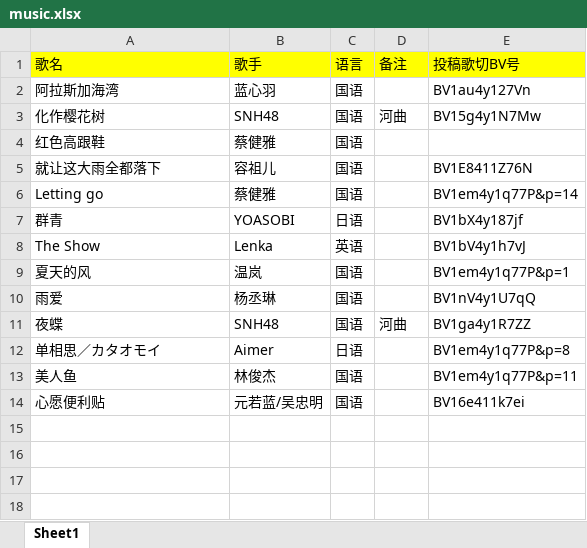
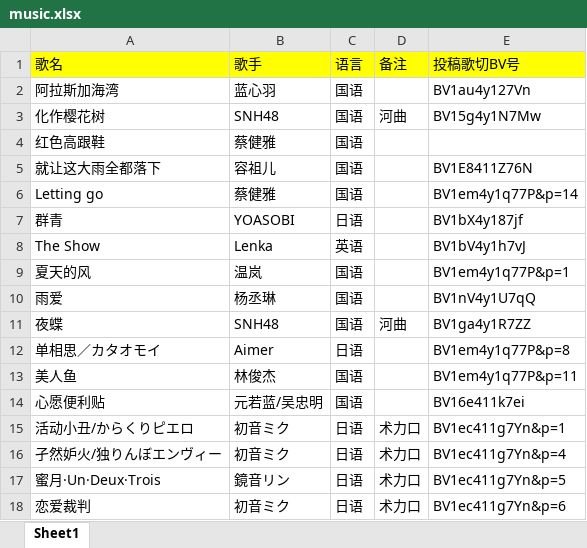
Before and after one commit to Rndlab/vup-song-list-main, an Excel workbook: scripts/music.xlsx, sheet Sheet1, drawn as a sheet; values as stored, in another font and other column widths than the file's, no borders; the diff names each change by its address in the sheet, - before the commit and + after, or states it on an @@ line.

```diff
--- a/scripts/music.xlsx (sheet Sheet1)
+++ b/scripts/music.xlsx (sheet Sheet1)
+row 15: 活动小丑/からくりピエロ | 初音ミク | 日语 | 术力口 | BV1ec411g7Yn&p=1
+row 16: 孑然妒火/独りんぼエンヴィー | 初音ミク | 日语 | 术力口 | BV1ec411g7Yn&p=4
+row 17: 蜜月·Un·Deux·Trois | 鏡音リン | 日语 | 术力口 | BV1ec411g7Yn&p=5
+row 18: 恋爱裁判 | 初音ミク | 日语 | 术力口 | BV1ec411g7Yn&p=6
```
Also changed, not shown: 3 other files.
